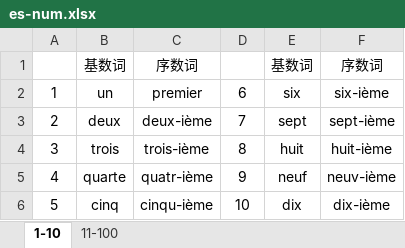
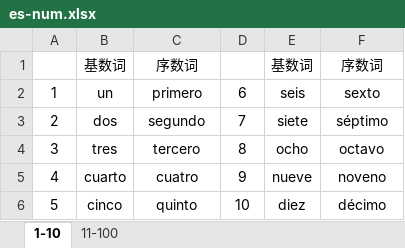
Before and after one commit to ivaquero/lang-romance, an Excel workbook: es/es-num.xlsx, sheet 1-10, drawn as a sheet; values as stored, in another font and other column widths than the file's, no borders; the diff names each change by its address in the sheet, - before the commit and + after, or states it on an @@ line.

```diff
--- a/es/es-num.xlsx (sheet 1-10)
+++ b/es/es-num.xlsx (sheet 1-10)
-C2: premier
+C2: primero
-E2: six
+E2: seis
-F2: six-ième
+F2: sexto
-B3: deux
+B3: dos
-C3: deux-ième
+C3: segundo
-E3: sept
+E3: siete
-F3: sept-ième
+F3: séptimo
-B4: trois
+B4: tres
-C4: trois-ième
+C4: tercero
-E4: huit
+E4: ocho
-F4: huit-ième
+F4: octavo
-B5: quarte
+B5: cuarto
-C5: quatr-ième
+C5: cuatro
-E5: neuf
+E5: nueve
-F5: neuv-ième
+F5: noveno
-B6: cinq
+B6: cinco
-C6: cinqu-ième
+C6: quinto
-E6: dix
+E6: diez
-F6: dix-ième
+F6: décimo
```
Also changed, not shown: sheet 11-100, es/es-oral.xlsx, fr/fr-oral.xlsx.
